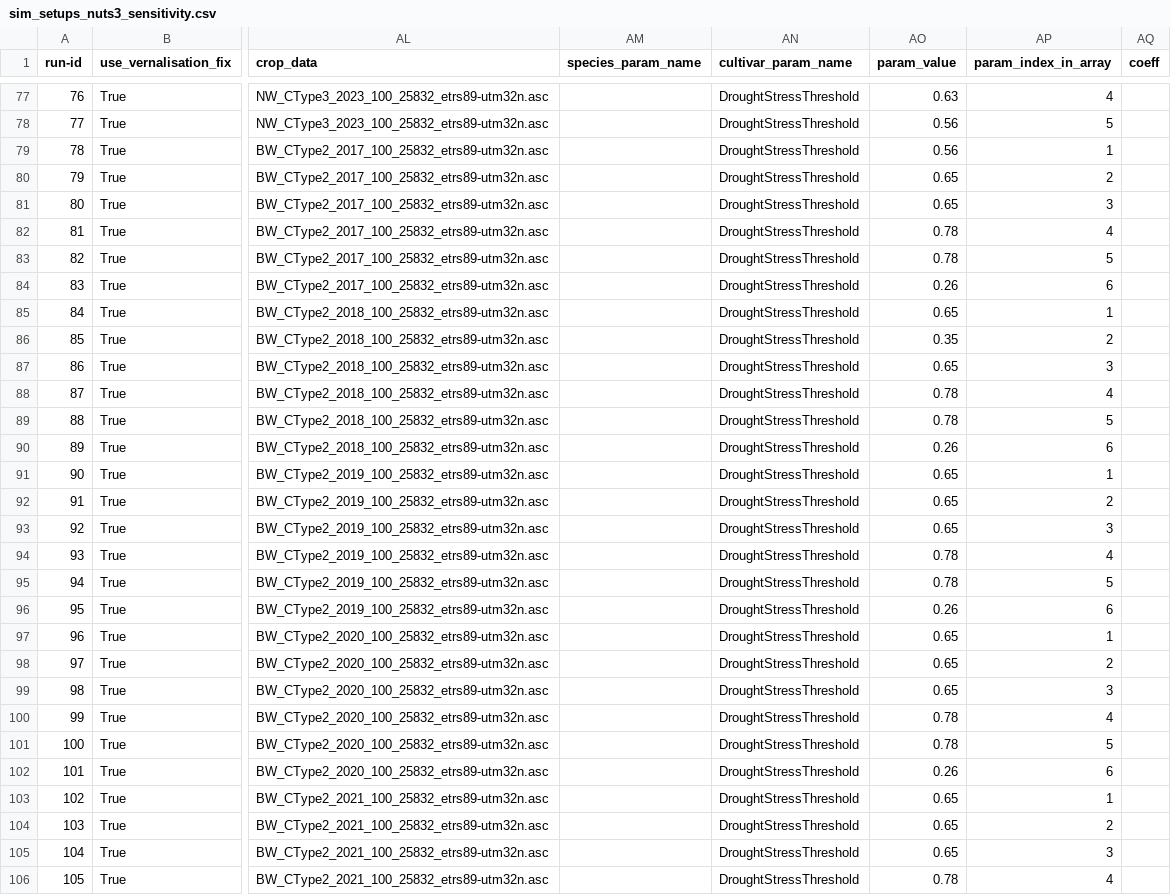
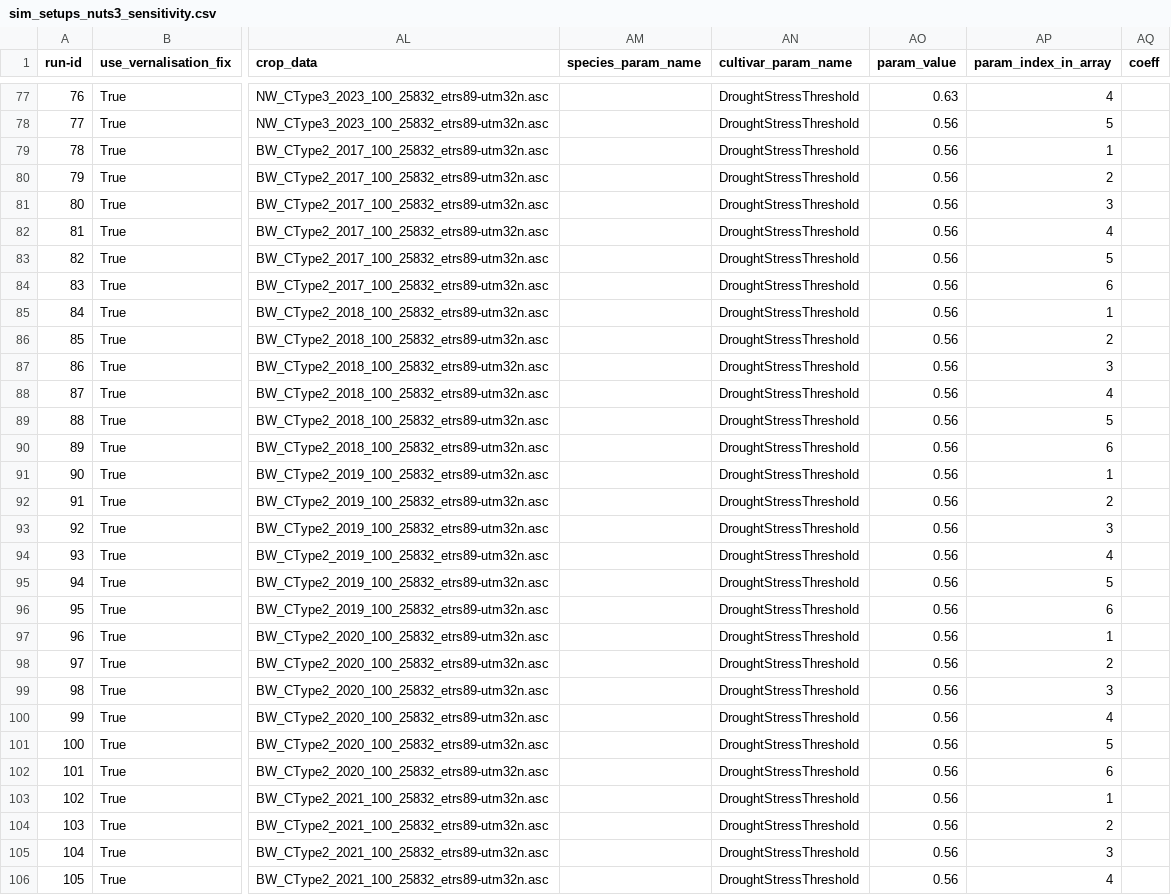
Before and after one commit to zalf-rpm/monica-agritwin, a CSV file: sim_setups_nuts3_sensitivity.csv, drawn as a sheet; only a part is shown, gaps mark what is left out; the diff covers the shown part only; the diff names each change by its address in the sheet, - before the commit and + after, or states it on an @@ line.

Commit message:
update sim setups

```diff
--- a/sim_setups_nuts3_sensitivity.csv
+++ b/sim_setups_nuts3_sensitivity.csv
-AO80:AO81 (param_value): 0.65
+AO80:AO81 (param_value): 0.56
-AO82:AO83 (param_value): 0.78
+AO82:AO83 (param_value): 0.56
-AO84 (param_value): 0.26
+AO84 (param_value): 0.56
-AO85 (param_value): 0.65
+AO85 (param_value): 0.56
-AO86 (param_value): 0.35
+AO86 (param_value): 0.56
-AO87 (param_value): 0.65
+AO87 (param_value): 0.56
-AO88:AO89 (param_value): 0.78
+AO88:AO89 (param_value): 0.56
-AO90 (param_value): 0.26
+AO90 (param_value): 0.56
-AO91:AO93 (param_value): 0.65
+AO91:AO93 (param_value): 0.56
-AO94:AO95 (param_value): 0.78
+AO94:AO95 (param_value): 0.56
-AO96 (param_value): 0.26
+AO96 (param_value): 0.56
-AO97:AO99 (param_value): 0.65
+AO97:AO99 (param_value): 0.56
-AO100:AO101 (param_value): 0.78
+AO100:AO101 (param_value): 0.56
-AO102 (param_value): 0.26
+AO102 (param_value): 0.56
-AO103:AO105 (param_value): 0.65
+AO103:AO105 (param_value): 0.56
-AO106 (param_value): 0.78
+AO106 (param_value): 0.56
```
Also changed, not shown: 14 edited cells elsewhere in this file.
